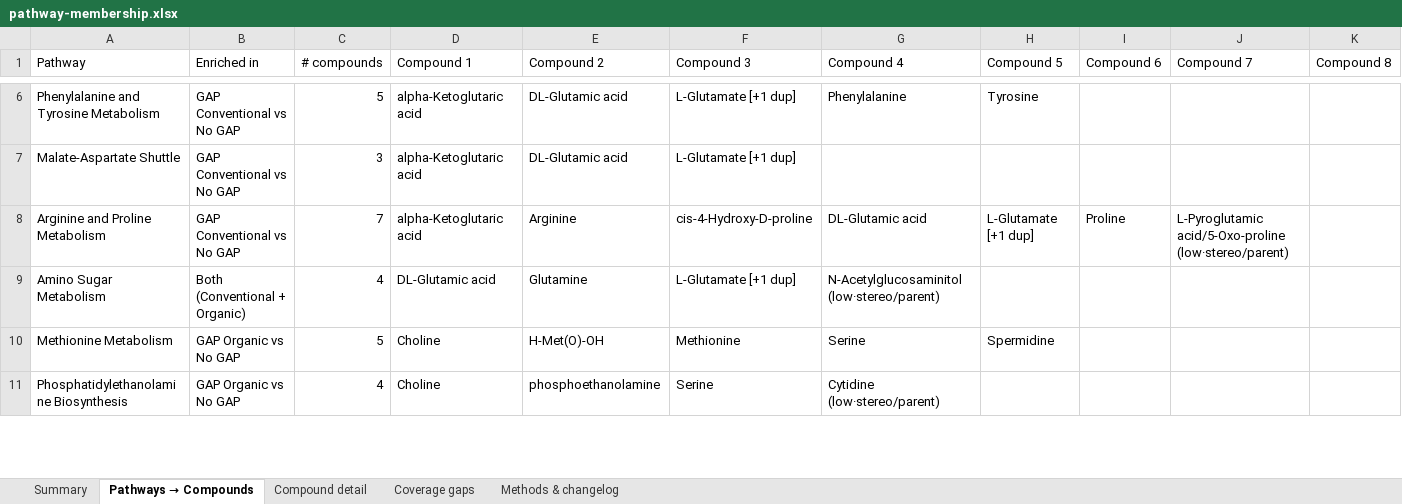
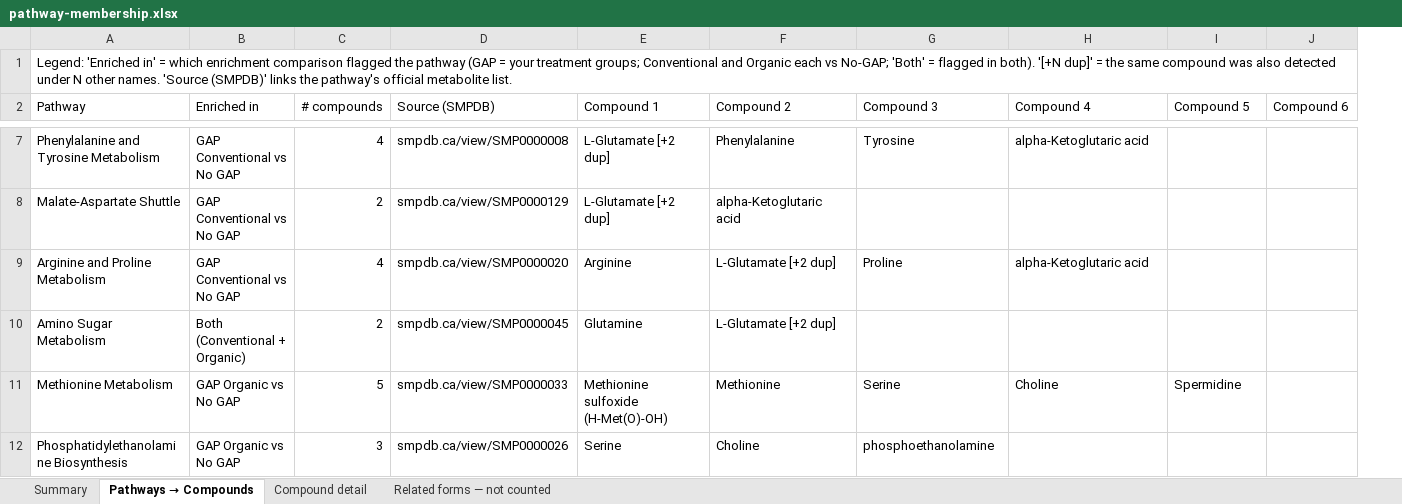
Before and after one commit to danielli223/lit-synth-mvp, an Excel workbook: pathway-mapping/pathway-membership.xlsx, sheet Pathways → Compounds, drawn as a sheet; only a part is shown, gaps mark what is left out; values as stored, in another font and other column widths than the file's, no cell formats; removed rows and columns are numbered as before the commit, all else as after; the diff covers the shown part only; the diff names each change by its address in the sheet, - before the commit and + after, or states it on an @@ line.

```diff
--- a/pathway-mapping/pathway-membership.xlsx (sheet Pathways → Compounds)
+++ b/pathway-mapping/pathway-membership.xlsx (sheet Pathways → Compounds)
-sheet tab: Coverage gaps
+sheet tab: Related forms — not counted
-sheet tab: Methods & changelog
+column D (Source (SMPDB)), rows 7-12: smpdb.ca/view/SMP0000008 | smpdb.ca/view/SMP0000129 | smpdb.ca/view/SMP0000020 | smpdb.ca/view/SMP0000045 | smpdb.ca/view/SMP0000033 | smpdb.ca/view/SMP0000026
-column J (Compound 7), row 8: L-Pyroglutamic acid/5-Oxo-proline (low·stereo/parent)
-column K (Compound 8), empty
+row 1: Legend: 'Enriched in' = which enrichment comparison flagged the pathway (GAP = your treatment groups; Conventional and Organic each vs No-GAP; 'Both' = flagged in both). '[+N dup]' = the same compound was also detected under N other names. 'Source (SMPDB)' links the pathway's official metabolite list.
-C7 (# compounds): 5
+C7 (# compounds): 4
-E7:E8 (Compound 1): alpha-Ketoglutaric acid
+E7:E8 (Compound 1): L-Glutamate [+2 dup]
-F7 (Compound 2): DL-Glutamic acid
+F7 (Compound 2): Phenylalanine
-G7 (Compound 3): L-Glutamate [+1 dup]
+G7 (Compound 3): Tyrosine
-H7 (Compound 4): Phenylalanine
+H7 (Compound 4): alpha-Ketoglutaric acid
-I7 (Compound 5): Tyrosine
+I7 (Compound 5): (empty)
-C8 (# compounds): 3
+C8 (# compounds): 2
-F8 (Compound 2): DL-Glutamic acid
+F8 (Compound 2): alpha-Ketoglutaric acid
-G8 (Compound 3): L-Glutamate [+1 dup]
+G8 (Compound 3): (empty)
-C9 (# compounds): 7
+C9 (# compounds): 4
-E9 (Compound 1): alpha-Ketoglutaric acid
+E9 (Compound 1): Arginine
-F9 (Compound 2): Arginine
+F9 (Compound 2): L-Glutamate [+2 dup]
-G9 (Compound 3): cis-4-Hydroxy-D-proline
+G9 (Compound 3): Proline
-H9 (Compound 4): DL-Glutamic acid
+H9 (Compound 4): alpha-Ketoglutaric acid
-I9 (Compound 5): L-Glutamate [+1 dup]
+I9 (Compound 5): (empty)
-J9 (Compound 6): Proline
+J9 (Compound 6): (empty)
-C10 (# compounds): 4
+C10 (# compounds): 2
-E10 (Compound 1): DL-Glutamic acid
+E10 (Compound 1): Glutamine
-F10 (Compound 2): Glutamine
+F10 (Compound 2): L-Glutamate [+2 dup]
-G10 (Compound 3): L-Glutamate [+1 dup]
+G10 (Compound 3): (empty)
-H10 (Compound 4): N-Acetylglucosaminitol (low·stereo/parent)
+H10 (Compound 4): (empty)
-E11 (Compound 1): Choline
+E11 (Compound 1): Methionine sulfoxide (H-Met(O)-OH)
-F11 (Compound 2): H-Met(O)-OH
+F11 (Compound 2): Methionine
-G11 (Compound 3): Methionine
+G11 (Compound 3): Serine
-H11 (Compound 4): Serine
+H11 (Compound 4): Choline
-C12 (# compounds): 4
+C12 (# compounds): 3
-E12 (Compound 1): Choline
+E12 (Compound 1): Serine
-F12 (Compound 2): phosphoethanolamine
+F12 (Compound 2): Choline
-G12 (Compound 3): Serine
+G12 (Compound 3): phosphoethanolamine
-H12 (Compound 4): Cytidine (low·stereo/parent)
+H12 (Compound 4): (empty)
```
Also changed, not shown: 36 edited cells elsewhere in this sheet, sheet Compound detail, sheet Summary, sheet Related forms — not counted, cell formats, 12 other files.
